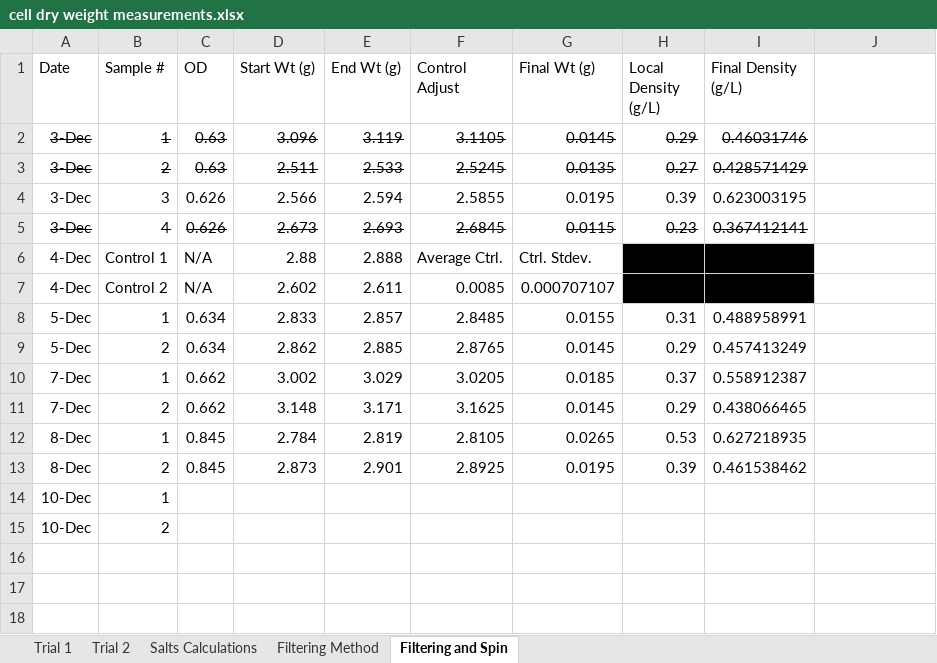
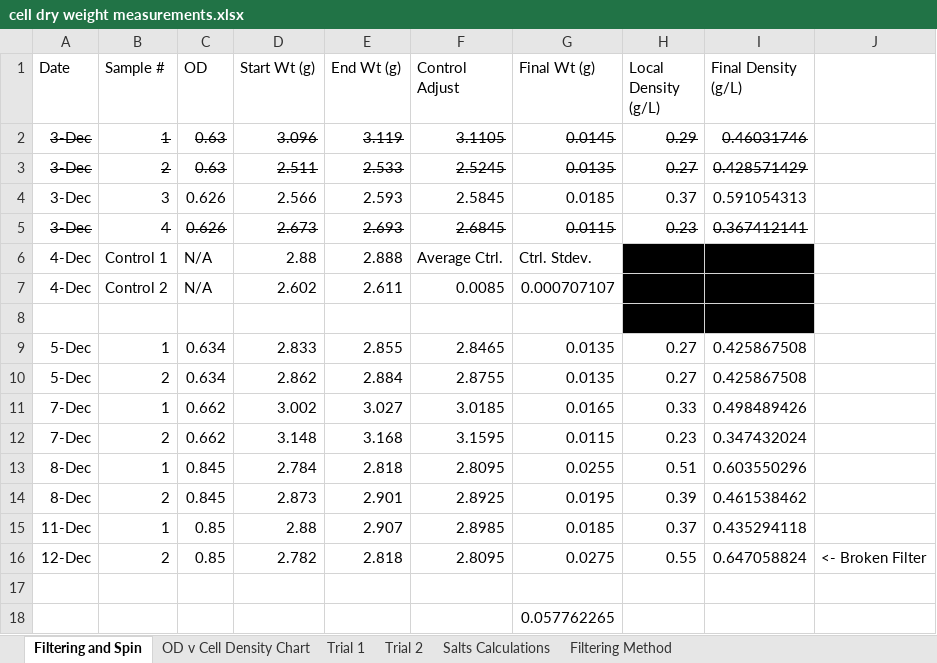
Before and after one commit to marichards/methanococcus, an Excel workbook: Experimental Results/cell dry weight measurements.xlsx, sheet Filtering and Spin, drawn as a sheet; values as stored, in another font and other column widths than the file's, no borders; charts and pictures not drawn; removed rows and columns are numbered as before the commit, all else as after; the diff names each change by its address in the sheet, - before the commit and + after, or states it on an @@ line.

```diff
--- a/Experimental Results/cell dry weight measurements.xlsx (sheet Filtering and Spin)
+++ b/Experimental Results/cell dry weight measurements.xlsx (sheet Filtering and Spin)
+sheet tab: OD v Cell Density Chart
@@ sheet tab order changed: Filtering and Spin | OD v Cell Density Chart | Trial 1 | Trial 2 | Salts Calculations | Filtering Method @@
-E4 (End Wt (g)): 2.594
+E4 (End Wt (g)): 2.593
-F4 (Control Adjust): 2.5855
+F4 (Control Adjust): 2.5845
-G4 (Final Wt (g)): 0.0195
+G4 (Final Wt (g)): 0.0185
-H4 (Local Density (g/L)): 0.39
+H4 (Local Density (g/L)): 0.37
-I4 (Final Density (g/L)): 0.623003195
+I4 (Final Density (g/L)): 0.591054313
+row 8: (empty)
-E9 (End Wt (g)): 2.857
+E9 (End Wt (g)): 2.855
-F9 (Control Adjust): 2.8485
+F9 (Control Adjust): 2.8465
-G9 (Final Wt (g)): 0.0155
+G9 (Final Wt (g)): 0.0135
-H9 (Local Density (g/L)): 0.31
+H9 (Local Density (g/L)): 0.27
-I9 (Final Density (g/L)): 0.488958991
+I9 (Final Density (g/L)): 0.425867508
-E10 (End Wt (g)): 2.885
+E10 (End Wt (g)): 2.884
-F10 (Control Adjust): 2.8765
+F10 (Control Adjust): 2.8755
-G10 (Final Wt (g)): 0.0145
+G10 (Final Wt (g)): 0.0135
-H10 (Local Density (g/L)): 0.29
+H10 (Local Density (g/L)): 0.27
-I10 (Final Density (g/L)): 0.457413249
+I10 (Final Density (g/L)): 0.425867508
-E11 (End Wt (g)): 3.029
+E11 (End Wt (g)): 3.027
-F11 (Control Adjust): 3.0205
+F11 (Control Adjust): 3.0185
-G11 (Final Wt (g)): 0.0185
+G11 (Final Wt (g)): 0.0165
-H11 (Local Density (g/L)): 0.37
+H11 (Local Density (g/L)): 0.33
-I11 (Final Density (g/L)): 0.558912387
+I11 (Final Density (g/L)): 0.498489426
-E12 (End Wt (g)): 3.171
+E12 (End Wt (g)): 3.168
-F12 (Control Adjust): 3.1625
+F12 (Control Adjust): 3.1595
-G12 (Final Wt (g)): 0.0145
+G12 (Final Wt (g)): 0.0115
-H12 (Local Density (g/L)): 0.29
+H12 (Local Density (g/L)): 0.23
-I12 (Final Density (g/L)): 0.438066465
+I12 (Final Density (g/L)): 0.347432024
-E13 (End Wt (g)): 2.819
+E13 (End Wt (g)): 2.818
-F13 (Control Adjust): 2.8105
+F13 (Control Adjust): 2.8095
-G13 (Final Wt (g)): 0.0265
+G13 (Final Wt (g)): 0.0255
-H13 (Local Density (g/L)): 0.53
+H13 (Local Density (g/L)): 0.51
-I13 (Final Density (g/L)): 0.627218935
+I13 (Final Density (g/L)): 0.603550296
-row 14: 10-Dec | 1
+row 15: 11-Dec | 1 | 0.85 | 2.88 | 2.907 | 2.8985 | 0.0185 | 0.37 | 0.435294118
+row 16: 12-Dec | 2 | 0.85 | 2.782 | 2.818 | 2.8095 | 0.0275 | 0.55 | 0.647058824 | <- Broken Filter
-row 17: 10-Dec | 2
+row 17: (empty)
+row 18:  |  |  |  |  |  | 0.057762265
```
Also changed, not shown: formulas that keep their value, charts or pictures, Experimental Results/dilution rate measurements w compilation.xlsx, 8 other files.
